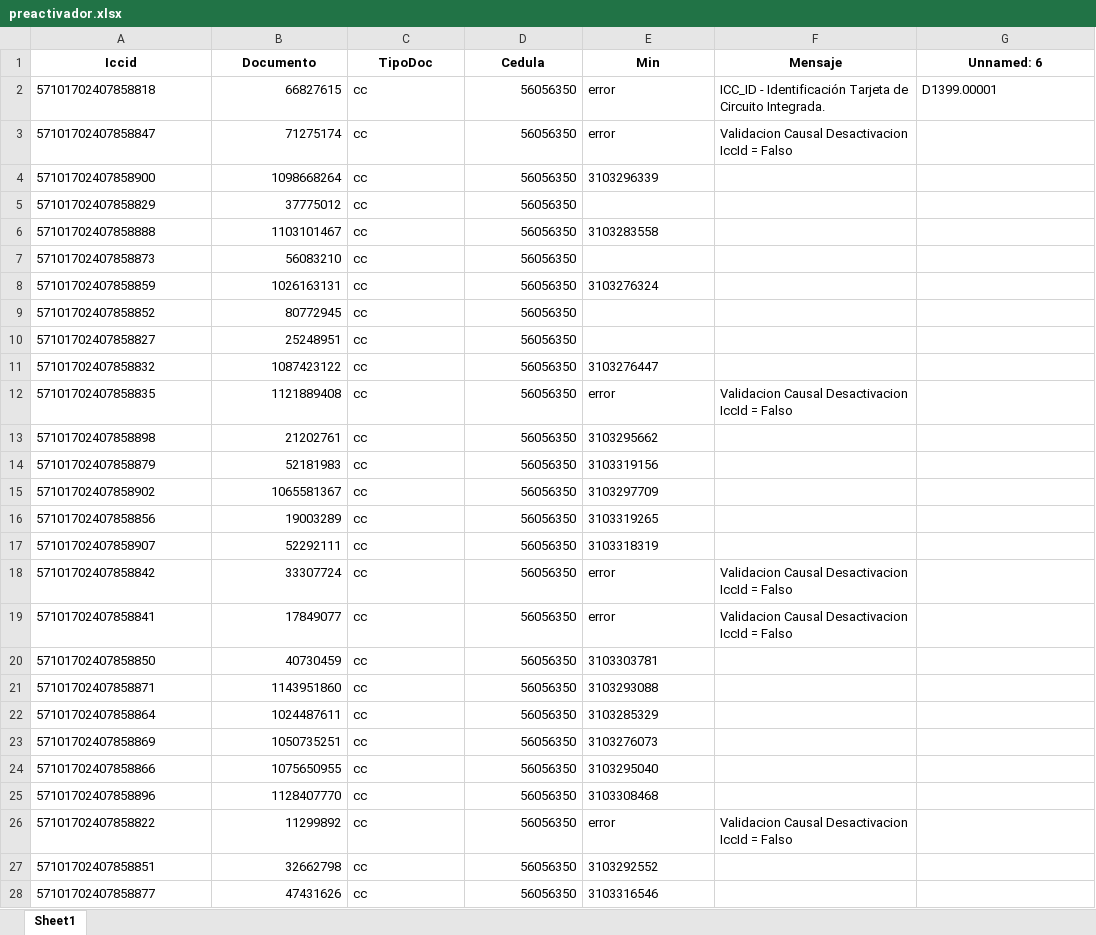
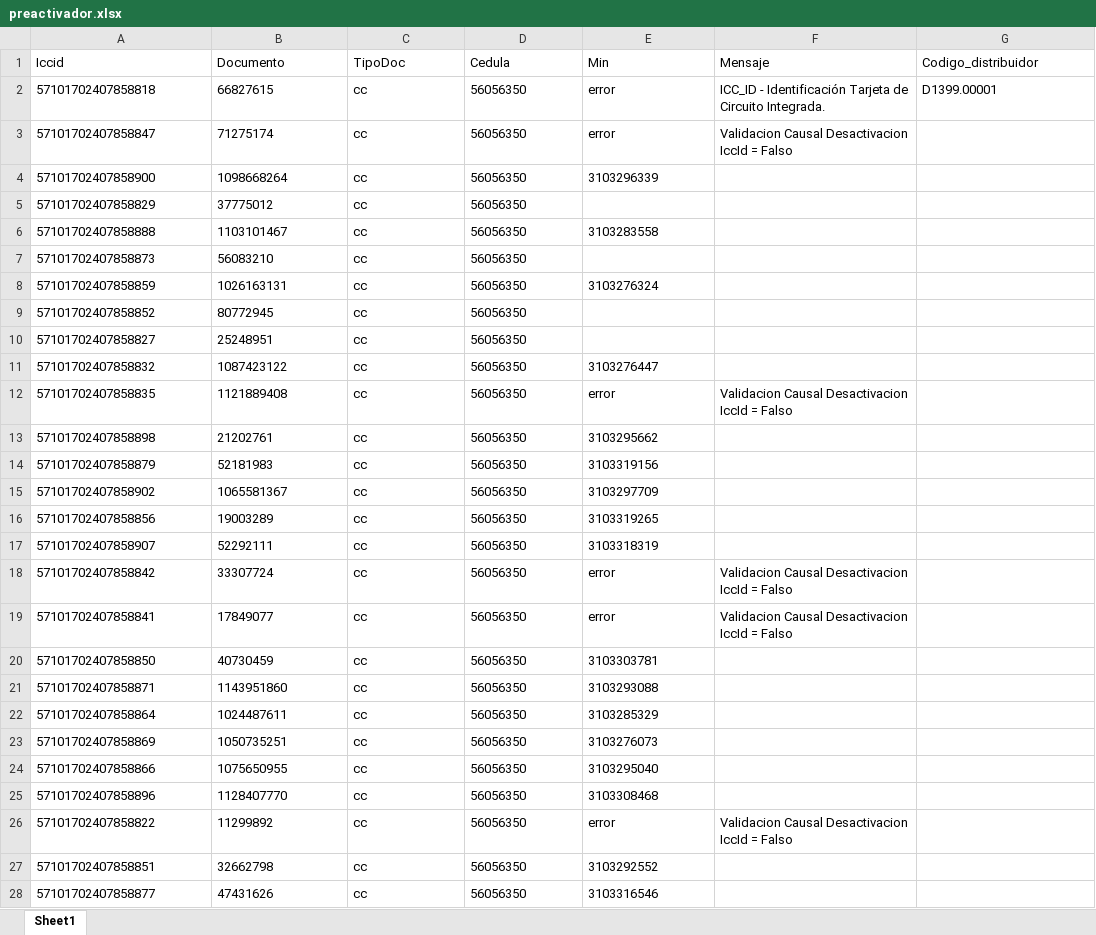
Before and after one commit to TeamComunicaciones/IntegrateamCode, an Excel workbook: src/preactivador/preactivador.xlsx, sheet Sheet1, drawn as a sheet; only a part is shown; values as stored, in another font and other column widths than the file's, no borders; the diff covers the shown part only; the diff names each change by its address in the sheet, - before the commit and + after, or states it on an @@ line.

```diff
--- a/src/preactivador/preactivador.xlsx (sheet Sheet1)
+++ b/src/preactivador/preactivador.xlsx (sheet Sheet1)
@@ A1:G1 bold: on → off, alignment: center → left @@
-G1: Unnamed: 6
+G1: Codigo_distribuidor
-B2:B28 alignment: right
+B2:B28 alignment: left
-D2:D28 alignment: right
+D2:D28 alignment: left
```
Also changed, not shown: cell formats elsewhere in this sheet, 2 other files.
